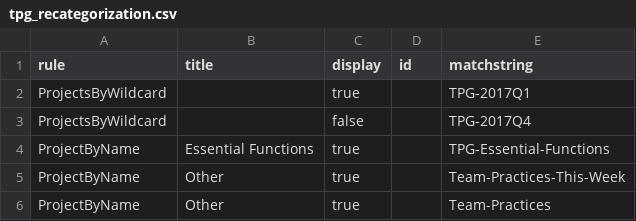
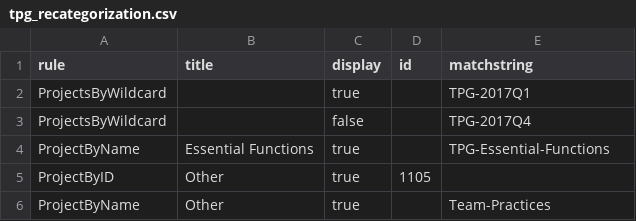
Before and after one commit to wikimedia/phlogiston, a CSV file: tpg_recategorization.csv, drawn as a sheet; removed rows and columns are numbered as before the commit, all else as after; the diff names each change by its address in the sheet, - before the commit and + after, or states it on an @@ line.

```diff
--- a/tpg_recategorization.csv
+++ b/tpg_recategorization.csv
-row 5: ProjectByName | Other | true |  | Team-Practices-This-Week
+row 5: ProjectByID | Other | true | 1105
```
Also changed, not shown: cot_recategorization.csv, red_recategorization.csv, 4 other files.
